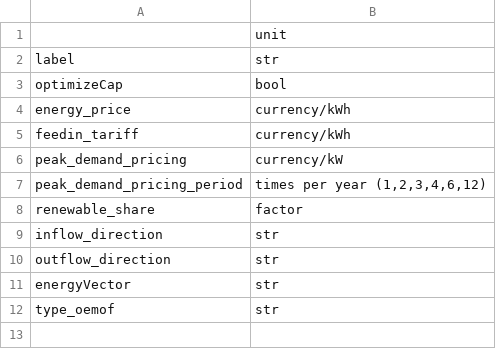
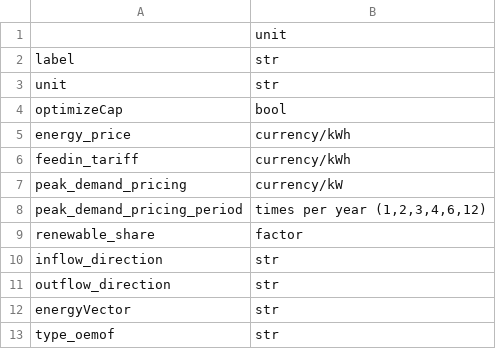
Before and after one commit to rl-institut/multi-vector-simulator, a CSV file: input_template/csv_elements/energyProviders.csv, drawn as a sheet; the diff names each change by its address in the sheet, - before the commit and + after, or states it on an @@ line.

Commit message:
Add `unit` to energyProviders.csv in input_template

```diff
--- a/input_template/csv_elements/energyProviders.csv
+++ b/input_template/csv_elements/energyProviders.csv
+row 3: unit | str
```
